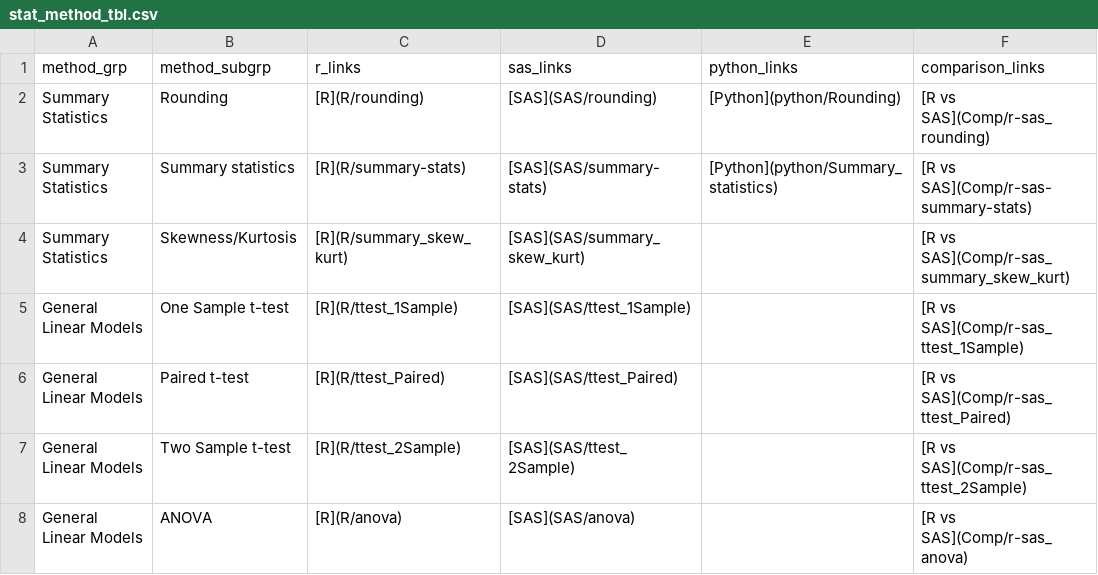
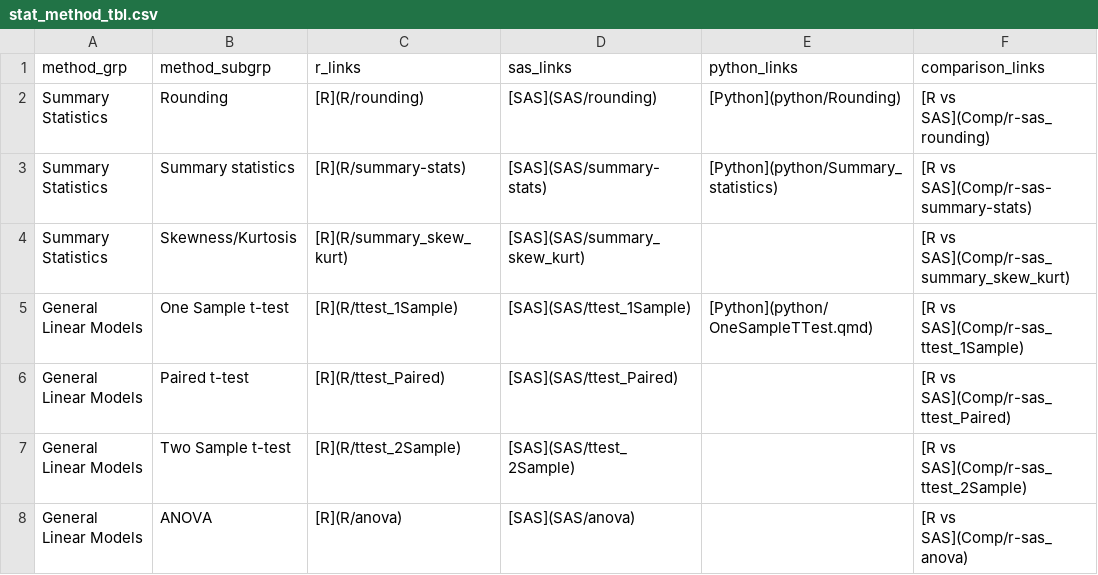
Before and after one commit to PSIAIMS/CAMIS, a CSV file: data/stat_method_tbl.csv, drawn as a sheet; only a part is shown.

Commit message:
Add python one sample t-test

```diff
--- a/data/stat_method_tbl.csv
+++ b/data/stat_method_tbl.csv
@@ -4,3 +4,3 @@ Summary Statistics,Summary statistics,[R](R/summary-stats),[SAS](SAS/summary-sta
 Summary Statistics,Skewness/Kurtosis,[R](R/summary_skew_kurt),[SAS](SAS/summary_skew_kurt),,[R vs SAS](Comp/r-sas_summary_skew_kurt)
-General Linear Models,One Sample t-test,[R](R/ttest_1Sample),[SAS](SAS/ttest_1Sample),,[R vs SAS](Comp/r-sas_ttest_1Sample)
+General Linear Models,One Sample t-test,[R](R/ttest_1Sample),[SAS](SAS/ttest_1Sample),[Python](python/OneSampleTTest.qmd),[R vs SAS](Comp/r-sas_ttest_1Sample)
 General Linear Models,Paired t-test,[R](R/ttest_Paired),[SAS](SAS/ttest_Paired),,[R vs SAS](Comp/r-sas_ttest_Paired)
```
